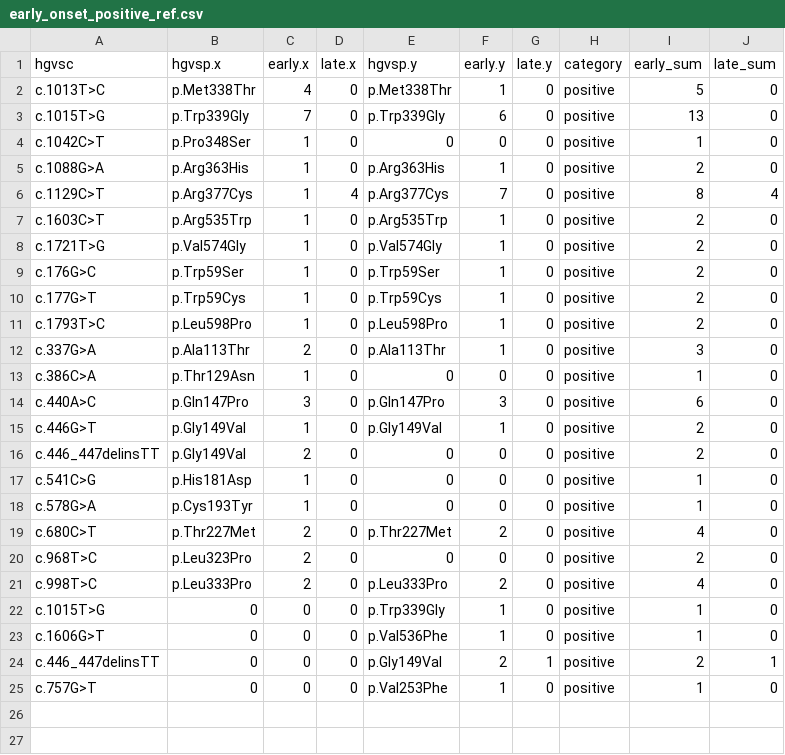
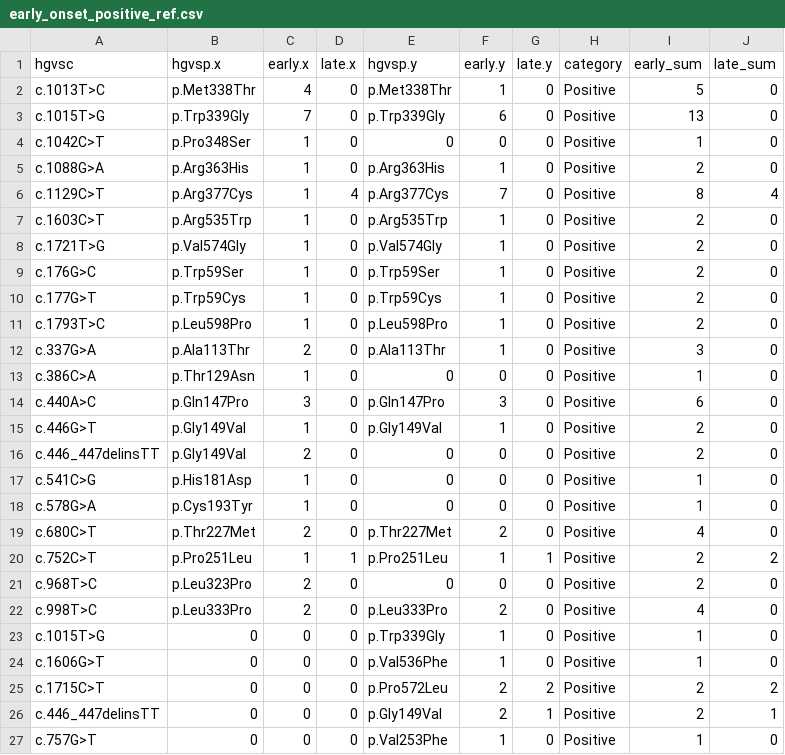
Before and after one commit to Bilin22/Tileseq-Score-Comparison, a CSV file: MTHFR/ReferenceSets/early_onset_positive_ref.csv, drawn as a sheet.

```diff
--- a/MTHFR/ReferenceSets/early_onset_positive_ref.csv
+++ b/MTHFR/ReferenceSets/early_onset_positive_ref.csv
@@ -1,25 +1,27 @@
 "hgvsc","hgvsp.x","early.x","late.x","hgvsp.y","early.y","late.y","category","early_sum","late_sum"
-"c.1013T>C","p.Met338Thr",4,0,"p.Met338Thr",1,0,"positive",5,0
-"c.1015T>G","p.Trp339Gly",7,0,"p.Trp339Gly",6,0,"positive",13,0
-"c.1042C>T","p.Pro348Ser",1,0,"0",0,0,"positive",1,0
-"c.1088G>A","p.Arg363His",1,0,"p.Arg363His",1,0,"positive",2,0
-"c.1129C>T","p.Arg377Cys",1,4,"p.Arg377Cys",7,0,"positive",8,4
-"c.1603C>T","p.Arg535Trp",1,0,"p.Arg535Trp",1,0,"positive",2,0
-"c.1721T>G","p.Val574Gly",1,0,"p.Val574Gly",1,0,"positive",2,0
-"c.176G>C","p.Trp59Ser",1,0,"p.Trp59Ser",1,0,"positive",2,0
-"c.177G>T","p.Trp59Cys",1,0,"p.Trp59Cys",1,0,"positive",2,0
-"c.1793T>C","p.Leu598Pro",1,0,"p.Leu598Pro",1,0,"positive",2,0
-"c.337G>A","p.Ala113Thr",2,0,"p.Ala113Thr",1,0,"positive",3,0
-"c.386C>A","p.Thr129Asn",1,0,"0",0,0,"positive",1,0
-"c.440A>C","p.Gln147Pro",3,0,"p.Gln147Pro",3,0,"positive",6,0
-"c.446G>T","p.Gly149Val",1,0,"p.Gly149Val",1,0,"positive",2,0
-"c.446_447delinsTT","p.Gly149Val",2,0,"0",0,0,"positive",2,0
-"c.541C>G","p.His181Asp",1,0,"0",0,0,"positive",1,0
-"c.578G>A","p.Cys193Tyr",1,0,"0",0,0,"positive",1,0
-"c.680C>T","p.Thr227Met",2,0,"p.Thr227Met",2,0,"positive",4,0
-"c.968T>C","p.Leu323Pro",2,0,"0",0,0,"positive",2,0
-"c.998T>C","p.Leu333Pro",2,0,"p.Leu333Pro",2,0,"positive",4,0
-" c.1015T>G","0",0,0,"p.Trp339Gly",1,0,"positive",1,0
-"c.1606G>T","0",0,0,"p.Val536Phe",1,0,"positive",1,0
-"c.446_447delinsTT ","0",0,0,"p.Gly149Val",2,1,"positive",2,1
-"c.757G>T ","0",0,0,"p.Val253Phe",1,0,"positive",1,0
+"c.1013T>C","p.Met338Thr",4,0,"p.Met338Thr",1,0,"Positive",5,0
+"c.1015T>G","p.Trp339Gly",7,0,"p.Trp339Gly",6,0,"Positive",13,0
+"c.1042C>T","p.Pro348Ser",1,0,"0",0,0,"Positive",1,0
+"c.1088G>A","p.Arg363His",1,0,"p.Arg363His",1,0,"Positive",2,0
+"c.1129C>T","p.Arg377Cys",1,4,"p.Arg377Cys",7,0,"Positive",8,4
+"c.1603C>T","p.Arg535Trp",1,0,"p.Arg535Trp",1,0,"Positive",2,0
+"c.1721T>G","p.Val574Gly",1,0,"p.Val574Gly",1,0,"Positive",2,0
+"c.176G>C","p.Trp59Ser",1,0,"p.Trp59Ser",1,0,"Positive",2,0
+"c.177G>T","p.Trp59Cys",1,0,"p.Trp59Cys",1,0,"Positive",2,0
+"c.1793T>C","p.Leu598Pro",1,0,"p.Leu598Pro",1,0,"Positive",2,0
+"c.337G>A","p.Ala113Thr",2,0,"p.Ala113Thr",1,0,"Positive",3,0
+"c.386C>A","p.Thr129Asn",1,0,"0",0,0,"Positive",1,0
+"c.440A>C","p.Gln147Pro",3,0,"p.Gln147Pro",3,0,"Positive",6,0
+"c.446G>T","p.Gly149Val",1,0,"p.Gly149Val",1,0,"Positive",2,0
+"c.446_447delinsTT","p.Gly149Val",2,0,"0",0,0,"Positive",2,0
+"c.541C>G","p.His181Asp",1,0,"0",0,0,"Positive",1,0
+"c.578G>A","p.Cys193Tyr",1,0,"0",0,0,"Positive",1,0
+"c.680C>T","p.Thr227Met",2,0,"p.Thr227Met",2,0,"Positive",4,0
+"c.752C>T","p.Pro251Leu",1,1,"p.Pro251Leu",1,1,"Positive",2,2
+"c.968T>C","p.Leu323Pro",2,0,"0",0,0,"Positive",2,0
+"c.998T>C","p.Leu333Pro",2,0,"p.Leu333Pro",2,0,"Positive",4,0
+" c.1015T>G","0",0,0,"p.Trp339Gly",1,0,"Positive",1,0
+"c.1606G>T","0",0,0,"p.Val536Phe",1,0,"Positive",1,0
+"c.1715C>T","0",0,0,"p.Pro572Leu",2,2,"Positive",2,2
+"c.446_447delinsTT ","0",0,0,"p.Gly149Val",2,1,"Positive",2,1
+"c.757G>T ","0",0,0,"p.Val253Phe",1,0,"Positive",1,0
```
Also changed, not shown: 8 other files.
